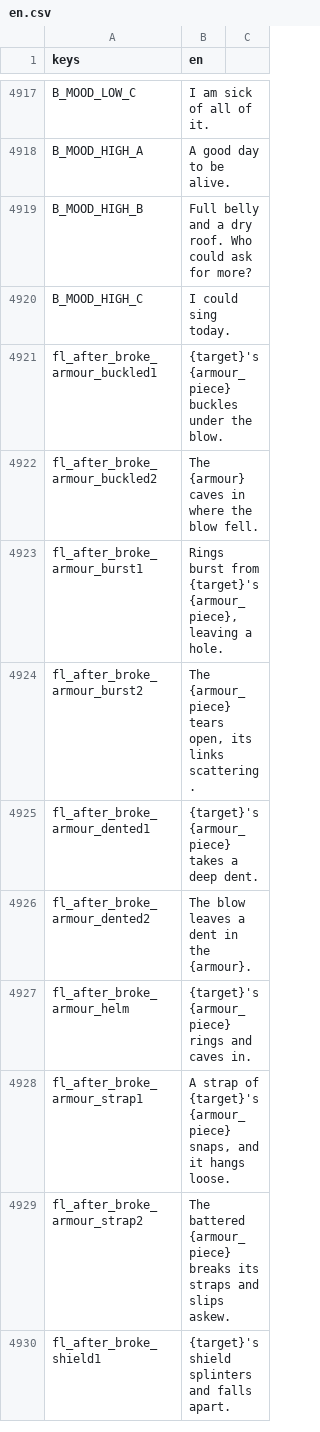
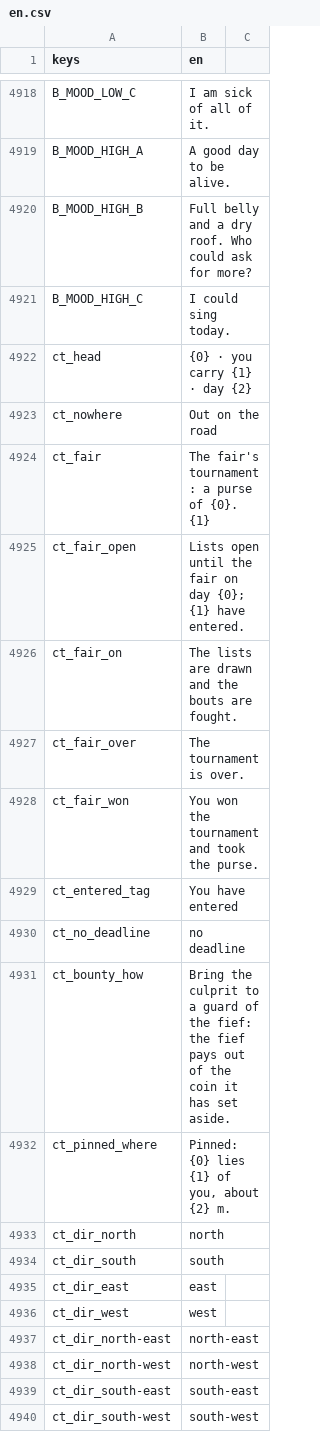
Before and after one commit to moneybagboyz/Falling-Leaves-Ravensguard, a CSV file: src/Ravensguard.Game/localization/en.csv, drawn as a sheet; only a part is shown, gaps mark what is left out; the shorter side is filled out with more unchanged rows; the diff covers the shown part only; the diff names each change by its address in the sheet, - before the commit and + after, or states it on an @@ line.

```diff
--- a/src/Ravensguard.Game/localization/en.csv
+++ b/src/Ravensguard.Game/localization/en.csv
+row 4922: ct_head | {0} · you carry {1} · day {2}
+row 4923: ct_nowhere | Out on the road
+row 4924: ct_fair | The fair's tournament: a purse of {0}. {1}
+row 4925: ct_fair_open | Lists open until the fair on day {0}; {1} have entered.
+row 4926: ct_fair_on | The lists are drawn and the bouts are fought.
+row 4927: ct_fair_over | The tournament is over.
+row 4928: ct_fair_won | You won the tournament and took the purse.
+row 4929: ct_entered_tag | You have entered
+row 4930: ct_no_deadline | no deadline
+row 4931: ct_bounty_how | Bring the culprit to a guard of the fief: the fief pays out of the coin it has set aside.
+row 4932: ct_pinned_where | Pinned: {0} lies {1} of you, about {2} m.
+row 4933: ct_dir_north | north
+row 4934: ct_dir_south | south
+row 4935: ct_dir_east | east
+row 4936: ct_dir_west | west
+row 4937: ct_dir_north-east | north-east
+row 4938: ct_dir_north-west | north-west
+row 4939: ct_dir_south-east | south-east
+row 4940: ct_dir_south-west | south-west
```
Also changed, not shown: 13 added rows and 4 edited cells elsewhere in this file, 16 other files.
